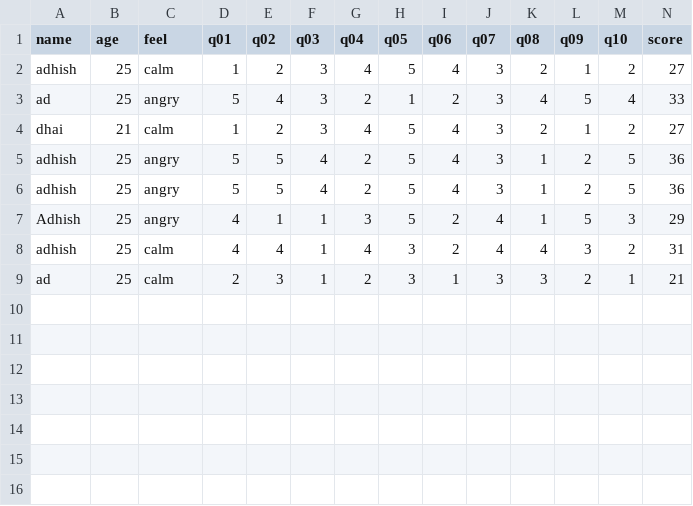
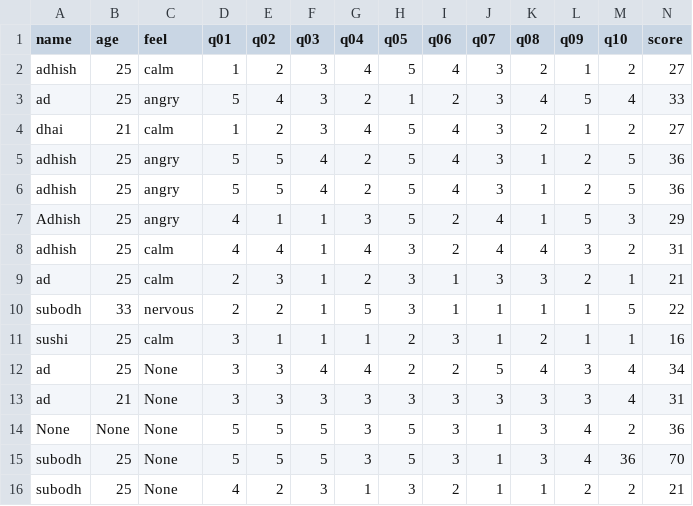
Before and after one commit to adhish9/SilentMoonChatbot, a CSV file: k10_results.csv, drawn as a sheet; only a part is shown; rows hold the shown columns only; the diff names each change by its address in the sheet, - before the commit and + after, or states it on an @@ line.

```diff
--- a/k10_results.csv
+++ b/k10_results.csv
+row 10: subodh | 33 | nervous | 2 | 2 | 1 | 5 | 3 | 1 | 1 | 1 | 1 | 5 | 22
+row 11: sushi | 25 | calm | 3 | 1 | 1 | 1 | 2 | 3 | 1 | 2 | 1 | 1 | 16
+row 12: ad | 25 | None | 3 | 3 | 4 | 4 | 2 | 2 | 5 | 4 | 3 | 4 | 34
+row 13: ad | 21 | None | 3 | 3 | 3 | 3 | 3 | 3 | 3 | 3 | 3 | 4 | 31
+row 14: None | None | None | 5 | 5 | 5 | 3 | 5 | 3 | 1 | 3 | 4 | 2 | 36
+row 15: subodh | 25 | None | 5 | 5 | 5 | 3 | 5 | 3 | 1 | 3 | 4 | 36 | 70
+row 16: subodh | 25 | None | 4 | 2 | 3 | 1 | 3 | 2 | 1 | 1 | 2 | 2 | 21
```
Also changed, not shown: 12 other files.
